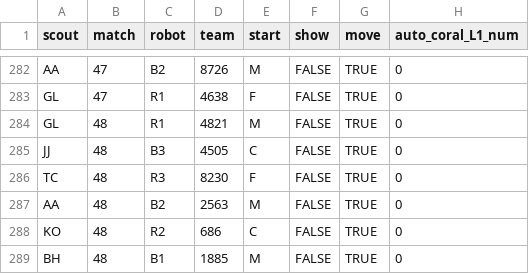
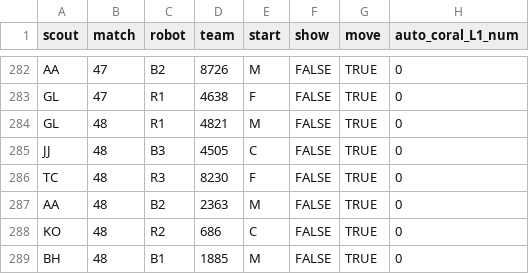
Before and after one commit to blair-robot-project/scouting2025, a CSV file: shinyapp/data_files/dchamp/data.csv, drawn as a sheet; only a part is shown, gaps mark what is left out; the diff names each change by its address in the sheet, - before the commit and + after, or states it on an @@ line.

Commit message:
data typo

```diff
--- a/shinyapp/data_files/dchamp/data.csv
+++ b/shinyapp/data_files/dchamp/data.csv
-D287 (team): 2563
+D287 (team): 2363
```
